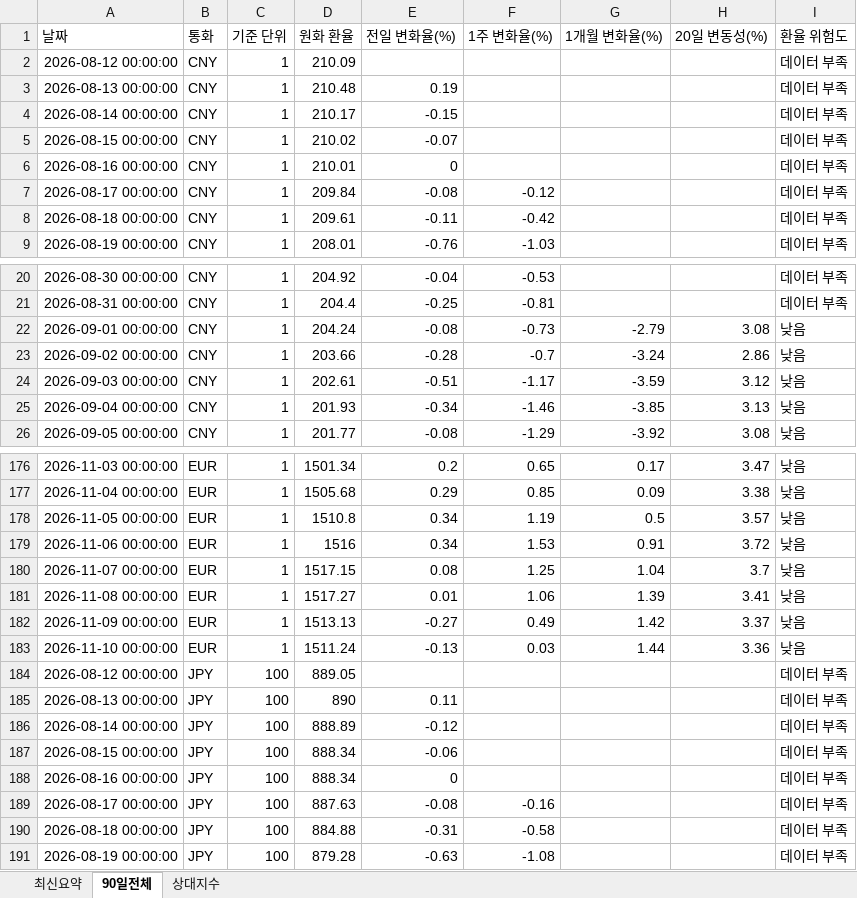
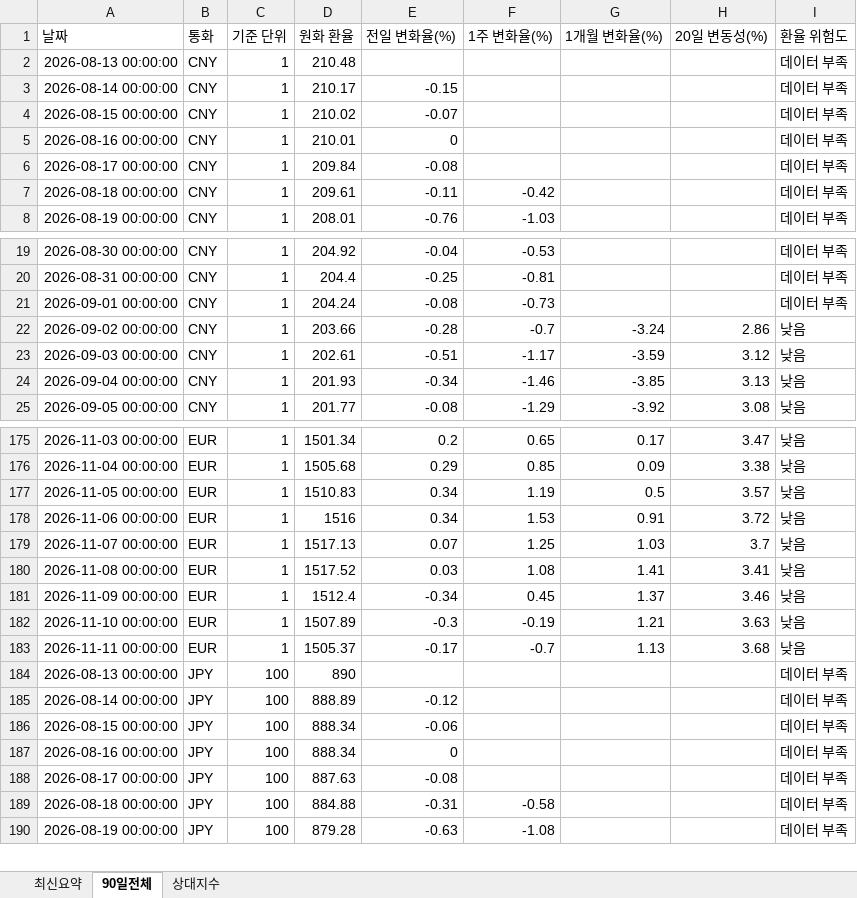
Before and after one commit to wnsdnjs867-svg/4-, an Excel workbook: trade_fx_dashboard.xlsx, sheet 90일전체, drawn as a sheet; only a part is shown, gaps mark what is left out; values as stored, in another font and other column widths than the file's, no borders; removed rows and columns are numbered as before the commit, all else as after; the diff covers the shown part only; the diff names each change by its address in the sheet, - before the commit and + after, or states it on an @@ line.

```diff
--- a/trade_fx_dashboard.xlsx (sheet 90일전체)
+++ b/trade_fx_dashboard.xlsx (sheet 90일전체)
-row 2: 2026-08-12 00:00:00 | CNY | 1 | 210.09 |  |  |  |  | 데이터 부족
-E2 (전일 변화율(%)): 0.19
+E2 (전일 변화율(%)): (empty)
-F6 (1주 변화율(%)): -0.12
+F6 (1주 변화율(%)): (empty)
-G21 (1개월 변화율(%)): -2.79
+G21 (1개월 변화율(%)): (empty)
-H21 (20일 변동성(%)): 3.08
+H21 (20일 변동성(%)): (empty)
-I21 (환율 위험도): 낮음
+I21 (환율 위험도): 데이터 부족
-D177 (원화 환율): 1510.8
+D177 (원화 환율): 1510.83
-D179 (원화 환율): 1517.15
+D179 (원화 환율): 1517.13
-E179 (전일 변화율(%)): 0.08
+E179 (전일 변화율(%)): 0.07
-G179 (1개월 변화율(%)): 1.04
+G179 (1개월 변화율(%)): 1.03
-D180 (원화 환율): 1517.27
+D180 (원화 환율): 1517.52
-E180 (전일 변화율(%)): 0.01
+E180 (전일 변화율(%)): 0.03
-F180 (1주 변화율(%)): 1.06
+F180 (1주 변화율(%)): 1.08
-G180 (1개월 변화율(%)): 1.39
+G180 (1개월 변화율(%)): 1.41
-D181 (원화 환율): 1513.13
+D181 (원화 환율): 1512.4
-E181 (전일 변화율(%)): -0.27
+E181 (전일 변화율(%)): -0.34
-F181 (1주 변화율(%)): 0.49
+F181 (1주 변화율(%)): 0.45
-G181 (1개월 변화율(%)): 1.42
+G181 (1개월 변화율(%)): 1.37
-H181 (20일 변동성(%)): 3.37
+H181 (20일 변동성(%)): 3.46
-D182 (원화 환율): 1511.24
+D182 (원화 환율): 1507.89
-E182 (전일 변화율(%)): -0.13
+E182 (전일 변화율(%)): -0.3
-F182 (1주 변화율(%)): 0.03
+F182 (1주 변화율(%)): -0.19
-G182 (1개월 변화율(%)): 1.44
+G182 (1개월 변화율(%)): 1.21
-H182 (20일 변동성(%)): 3.36
+H182 (20일 변동성(%)): 3.63
-row 184: 2026-08-12 00:00:00 | JPY | 100 | 889.05 |  |  |  |  | 데이터 부족
+row 183: 2026-11-11 00:00:00 | EUR | 1 | 1505.37 | -0.17 | -0.7 | 1.13 | 3.68 | 낮음
-E184 (전일 변화율(%)): 0.11
+E184 (전일 변화율(%)): (empty)
-F188 (1주 변화율(%)): -0.16
+F188 (1주 변화율(%)): (empty)
```
Also changed, not shown: 3 added rows, 2 removed rows and 55 edited cells elsewhere in this sheet, sheet 상대지수, sheet 최신요약, 1 other file.
